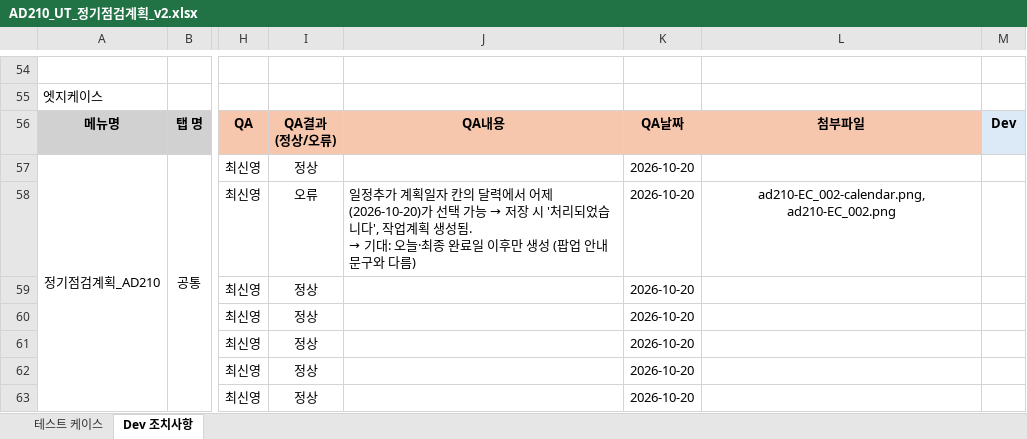
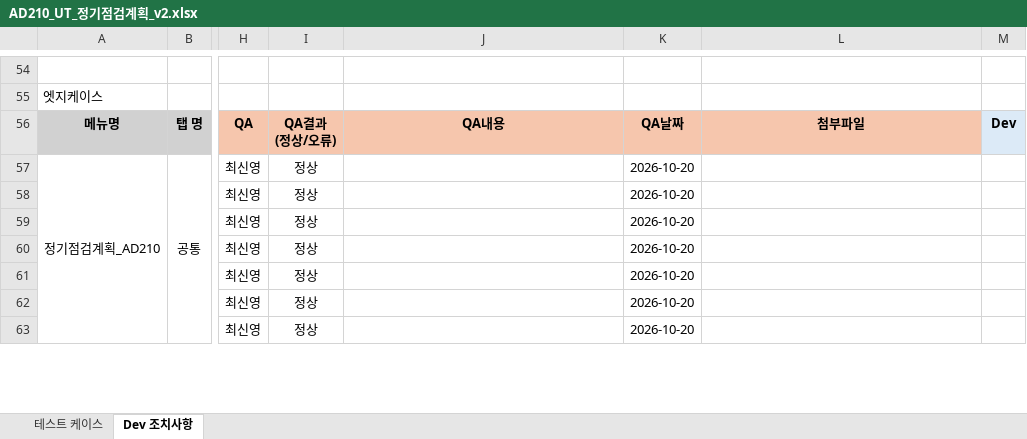
Before and after one commit to sywmango/qa-auto, an Excel workbook: docs/AD210/AD210_UT_정기점검계획_v2.xlsx, sheet Dev 조치사항, drawn as a sheet; only a part is shown, gaps mark what is left out; values as stored, in another font and other column widths than the file's, no borders; ↵ is a line break in a cell; the diff names each change by its address in the sheet, - before the commit and + after, or states it on an @@ line.

```diff
--- a/docs/AD210/AD210_UT_정기점검계획_v2.xlsx (sheet Dev 조치사항)
+++ b/docs/AD210/AD210_UT_정기점검계획_v2.xlsx (sheet Dev 조치사항)
-I58: 오류
+I58: 정상
@@ J58: 일정추가 계획일자 칸의 달력에서 어제(2026-10-20)가 선택 가능 → 저장 시 '처리되었습니다', 작업계획 생성됨. ↵ → 기대: 오늘·최종 완료일 이후만 생성 (팝업 안내 문구와 다름) → (empty) @@
-L58: ad210-EC_002-calendar.png, ad210-EC_002.png
+L58: (empty)
```
Also changed, not shown: sheet 테스트 케이스, docs/AD210/AD210_UT_정기점검계획_양식.xlsx, 8 other files.
